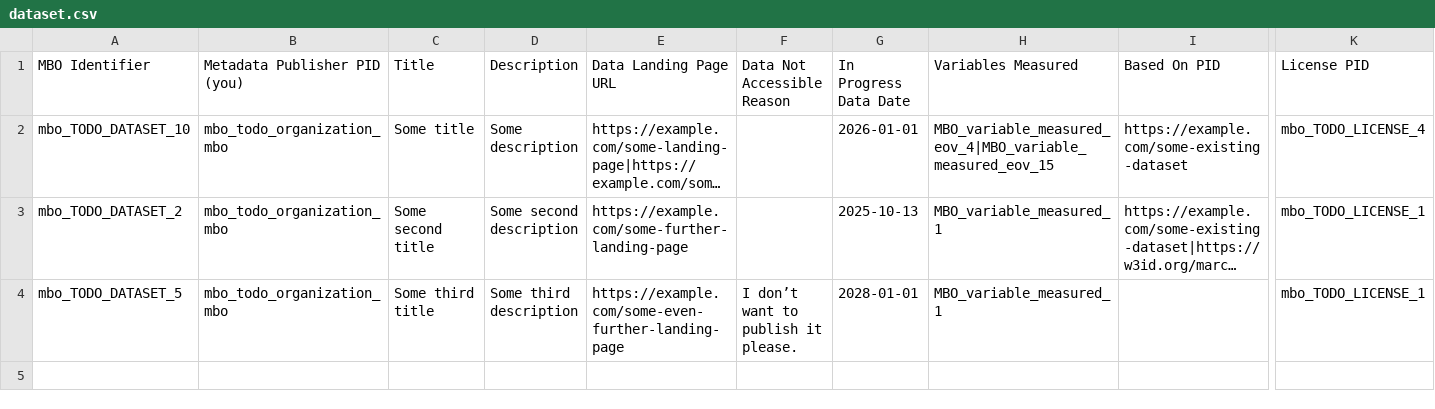
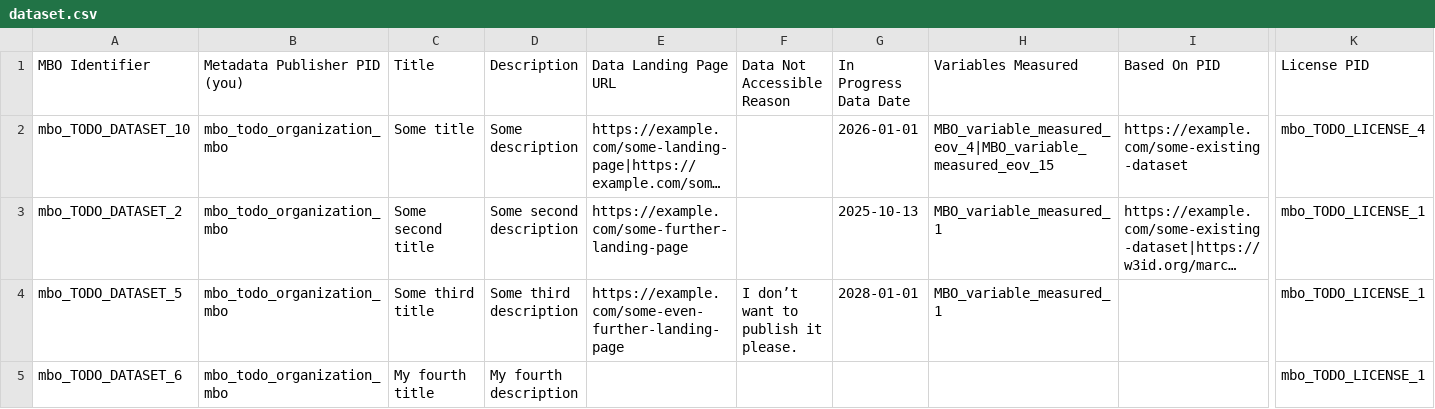
Before and after one commit to vliz-be-opsci/mbo-csv-to-json-ld, a CSV file: dataset.csv, drawn as a sheet; only a part is shown, gaps mark what is left out; long unchanged cells end in …; rows hold the shown columns only; the diff names each change by its address in the sheet, - before the commit and + after, or states it on an @@ line.

Commit message:
Added a dataset record from the github.dev/vscode.dev interface.

```diff
--- a/dataset.csv
+++ b/dataset.csv
+row 5: mbo_TODO_DATASET_6 | mbo_todo_organization_mbo | My fourth title | My fourth description |  |  |  |  |  | mbo_TODO_LICENSE_1
```
